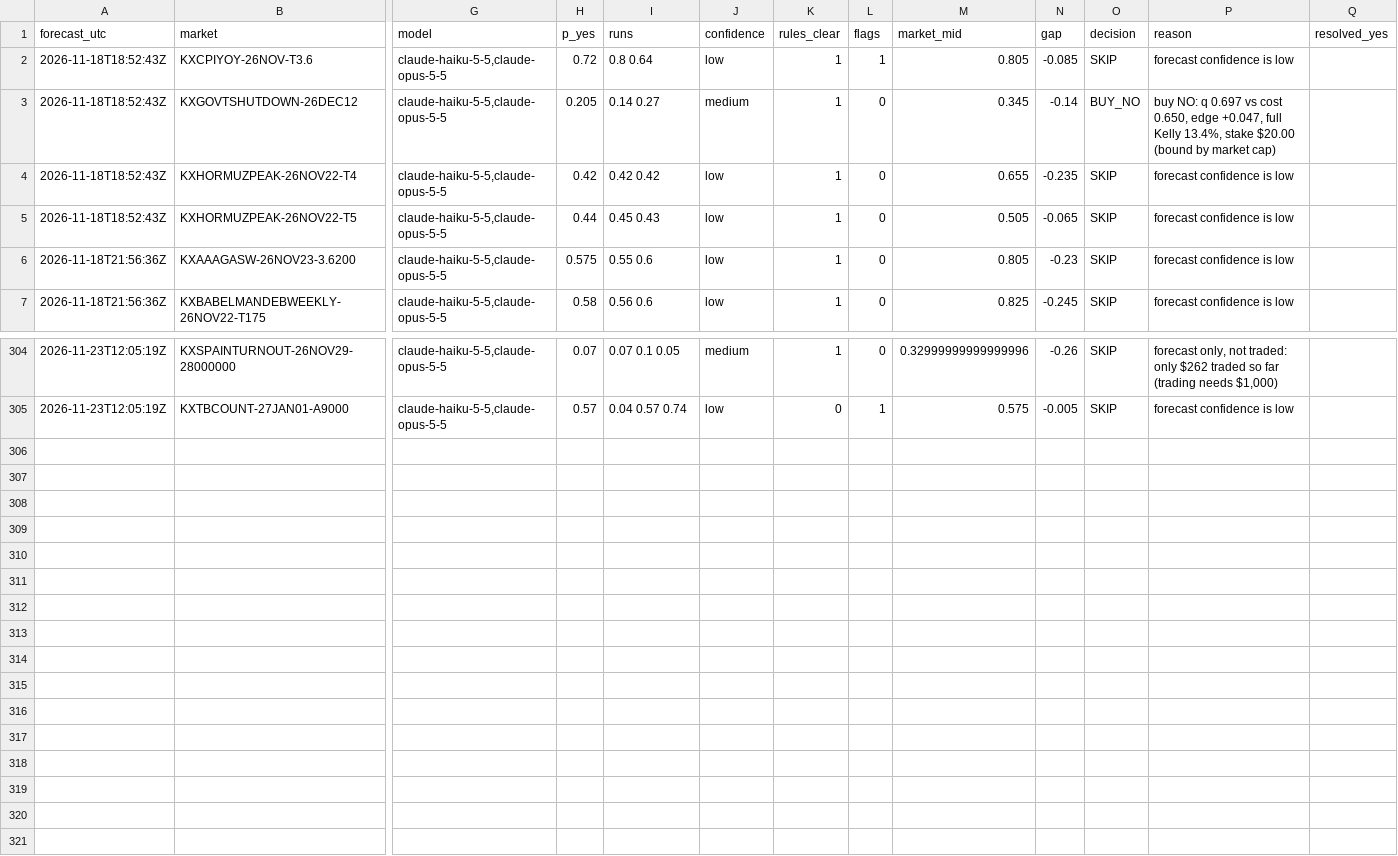
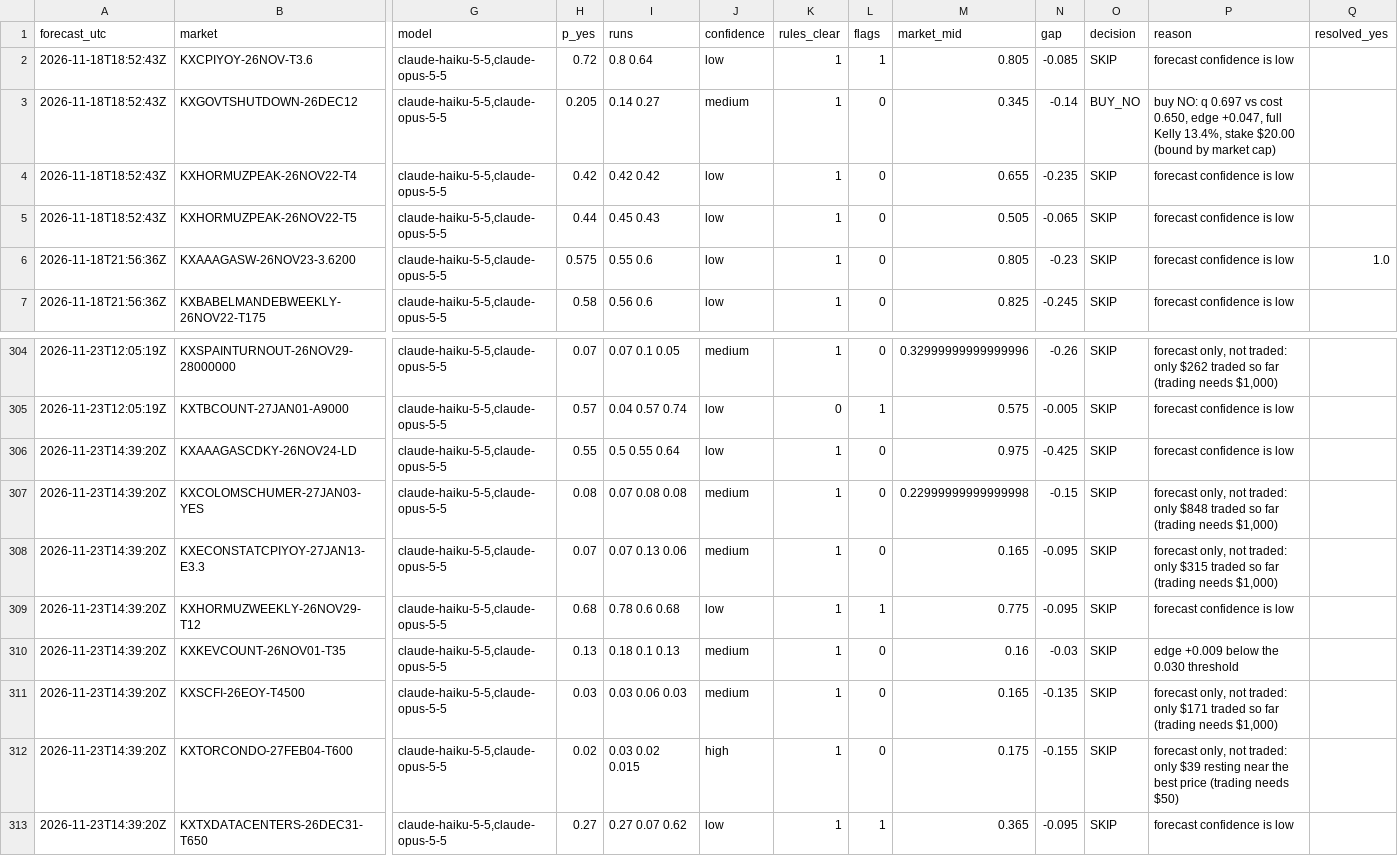
Before and after one commit to NoMansion/PredictionMarketTrader, a CSV file: reports/forward_log.csv, drawn as a sheet; only a part is shown, gaps mark what is left out; rows hold the shown columns only; the diff names each change by its address in the sheet, - before the commit and + after, or states it on an @@ line.

```diff
--- a/reports/forward_log.csv
+++ b/reports/forward_log.csv
-Q6 (resolved_yes): (empty)
+Q6 (resolved_yes): 1.0
+row 306: 2026-11-23T14:39:20Z | KXAAAGASCDKY-26NOV24-LD | claude-haiku-5-5,claude-opus-5-5 | 0.55 | 0.5 0.55 0.64 | low | 1 | 0 | 0.975 | -0.425 | SKIP | forecast confidence is low
+row 307: 2026-11-23T14:39:20Z | KXCOLOMSCHUMER-27JAN03-YES | claude-haiku-5-5,claude-opus-5-5 | 0.08 | 0.07 0.08 0.08 | medium | 1 | 0 | 0.22999999999999998 | -0.15 | SKIP | forecast only, not traded: only $848 traded so far (trading needs $1,000)
+row 308: 2026-11-23T14:39:20Z | KXECONSTATCPIYOY-27JAN13-E3.3 | claude-haiku-5-5,claude-opus-5-5 | 0.07 | 0.07 0.13 0.06 | medium | 1 | 0 | 0.165 | -0.095 | SKIP | forecast only, not traded: only $315 traded so far (trading needs $1,000)
+row 309: 2026-11-23T14:39:20Z | KXHORMUZWEEKLY-26NOV29-T12 | claude-haiku-5-5,claude-opus-5-5 | 0.68 | 0.78 0.6 0.68 | low | 1 | 1 | 0.775 | -0.095 | SKIP | forecast confidence is low
+row 310: 2026-11-23T14:39:20Z | KXKEVCOUNT-26NOV01-T35 | claude-haiku-5-5,claude-opus-5-5 | 0.13 | 0.18 0.1 0.13 | medium | 1 | 0 | 0.16 | -0.03 | SKIP | edge +0.009 below the 0.030 threshold
+row 311: 2026-11-23T14:39:20Z | KXSCFI-26EOY-T4500 | claude-haiku-5-5,claude-opus-5-5 | 0.03 | 0.03 0.06 0.03 | medium | 1 | 0 | 0.165 | -0.135 | SKIP | forecast only, not traded: only $171 traded so far (trading needs $1,000)
+row 312: 2026-11-23T14:39:20Z | KXTORCONDO-27FEB04-T600 | claude-haiku-5-5,claude-opus-5-5 | 0.02 | 0.03 0.02 0.015 | high | 1 | 0 | 0.175 | -0.155 | SKIP | forecast only, not traded: only $39 resting near the best price (trading needs $50)
+row 313: 2026-11-23T14:39:20Z | KXTXDATACENTERS-26DEC31-T650 | claude-haiku-5-5,claude-opus-5-5 | 0.27 | 0.27 0.07 0.62 | low | 1 | 1 | 0.365 | -0.095 | SKIP | forecast confidence is low
```
Also changed, not shown: 4 other files.
